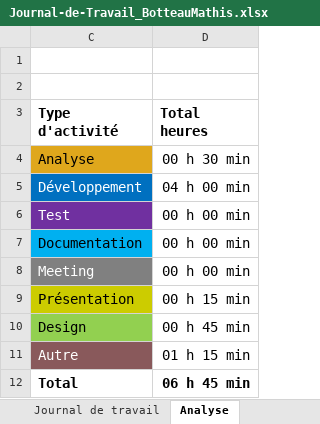
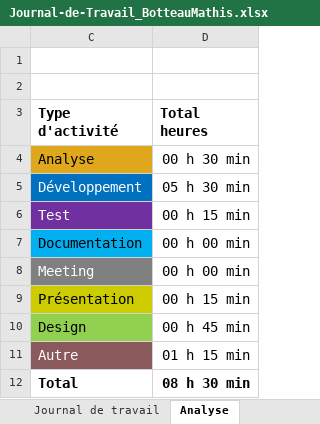
Before and after one commit to Froglaprod/P_App-Webstore, an Excel workbook: Documents/Journal-de-Travail_BotteauMathis.xlsx, sheet Analyse, drawn as a sheet; values as stored, in another font and other column widths than the file's, no borders; charts and pictures not drawn; the diff names each change by its address in the sheet, - before the commit and + after, or states it on an @@ line.

```diff
--- a/Documents/Journal-de-Travail_BotteauMathis.xlsx (sheet Analyse)
+++ b/Documents/Journal-de-Travail_BotteauMathis.xlsx (sheet Analyse)
-D5 (Total heures): 04 h 00 min
+D5 (Total heures): 05 h 30 min
-D6 (Total heures): 00 h 00 min
+D6 (Total heures): 00 h 15 min
-D12 (Total heures): 06 h 45 min
+D12 (Total heures): 08 h 30 min
```
Also changed, not shown: sheet Journal de travail, hidden cells, charts or pictures.
